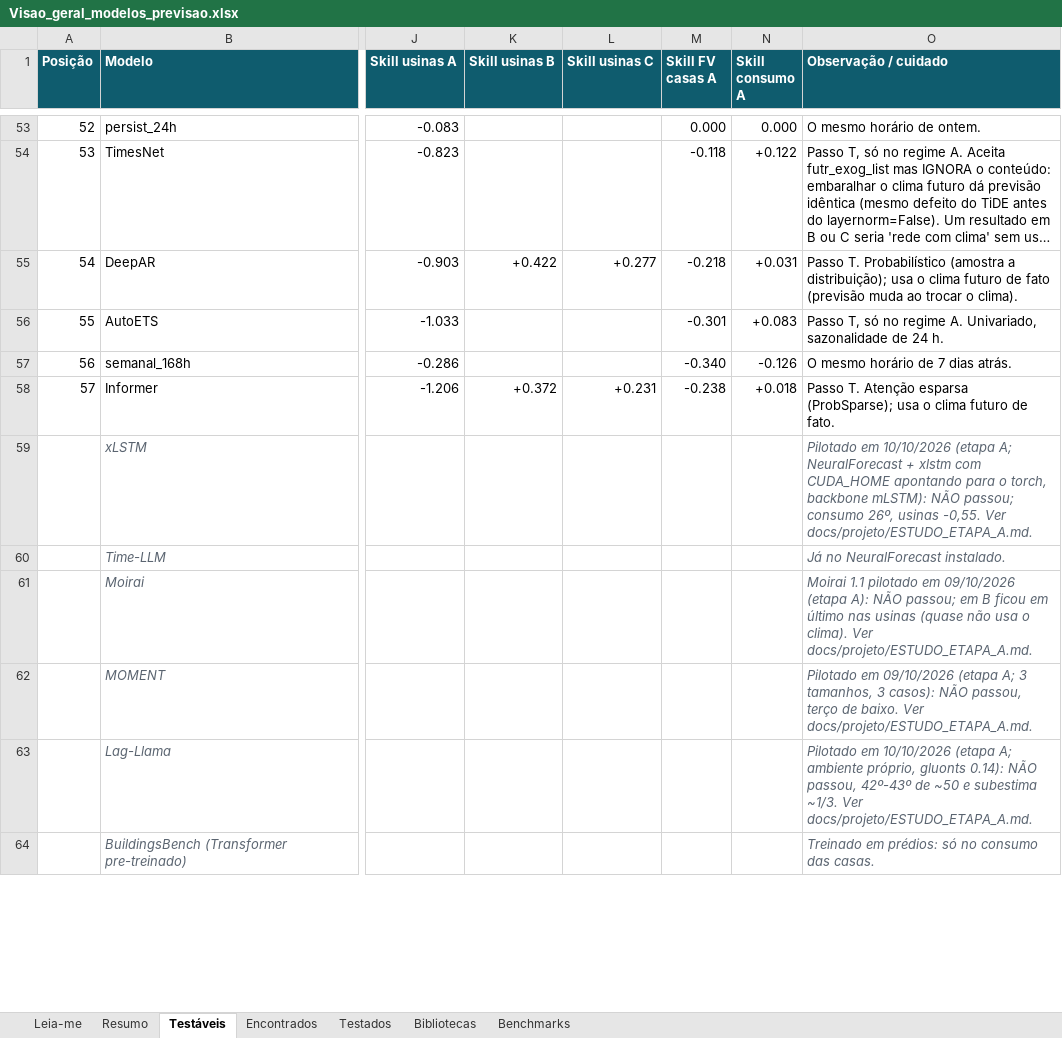
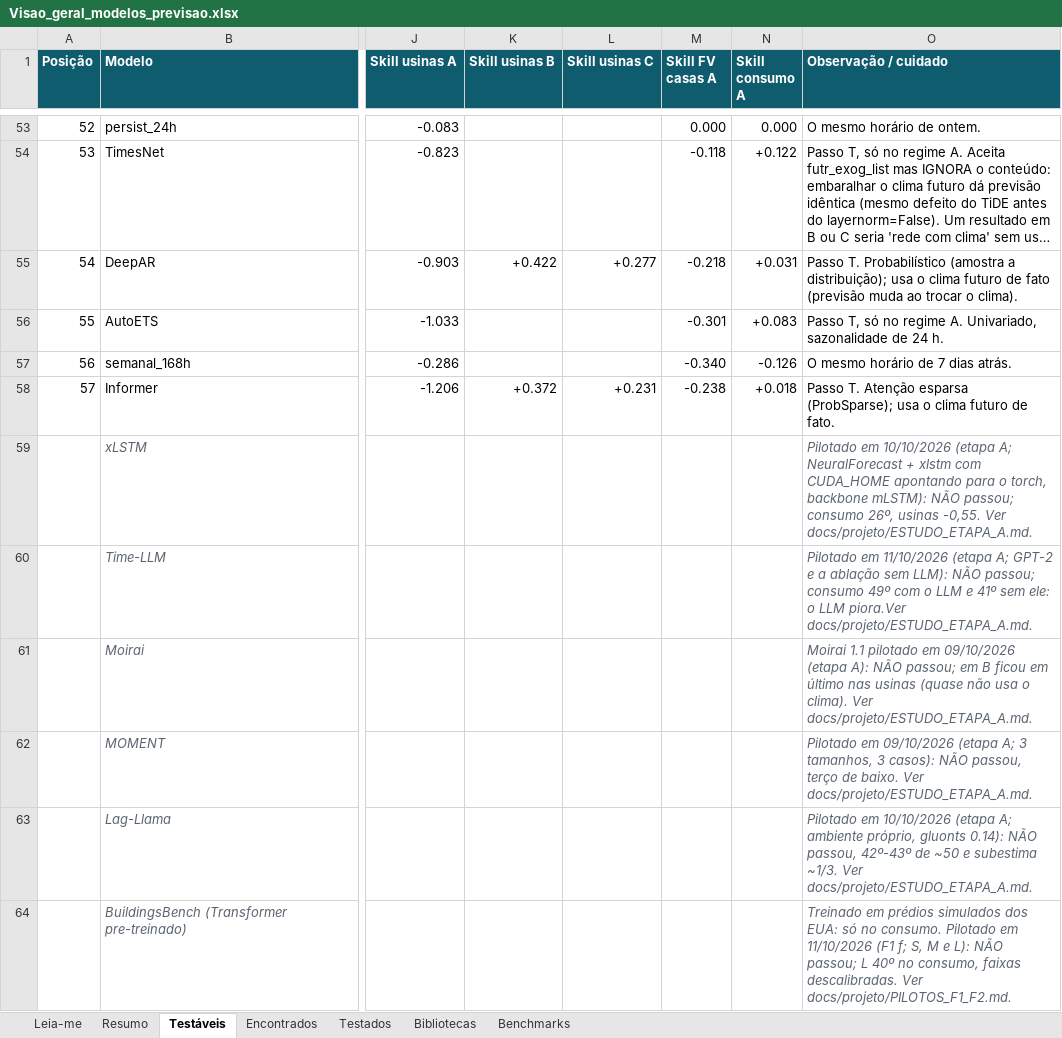
Before and after one commit to JoaoCarlos134/prosumer, an Excel workbook: docs/literatura/Visao_geral_modelos_previsao.xlsx, sheet Testáveis, drawn as a sheet; only a part is shown, gaps mark what is left out; long unchanged cells end in …; values as stored, in another font and other column widths than the file's, no borders; table styles not drawn; the diff covers the shown part only; the diff names each change by its address in the sheet, - before the commit and + after, or states it on an @@ line.

```diff
--- a/docs/literatura/Visao_geral_modelos_previsao.xlsx (sheet Testáveis)
+++ b/docs/literatura/Visao_geral_modelos_previsao.xlsx (sheet Testáveis)
-O60 (Observação / cuidado): Já no NeuralForecast instalado.
+O60 (Observação / cuidado): Pilotado em 11/10/2026 (etapa A; GPT-2 e a ablação sem LLM): NÃO passou; consumo 49º com o LLM e 41º sem ele: o LLM piora.Ver docs/projeto/ESTUDO_ETAPA_A.md.
-O64 (Observação / cuidado): Treinado em prédios: só no consumo das casas.
+O64 (Observação / cuidado): Treinado em prédios simulados dos EUA: só no consumo. Pilotado em 11/10/2026 (F1 f; S, M e L): NÃO passou; L 40º no consumo, faixas descalibradas. Ver docs/projeto/PILOTOS_F1_F2.md.
```
Also changed, not shown: 2 edited cells elsewhere in this sheet, docs/literatura/Comparacao_modelos_regimes_A_B.xlsx, 2 other files.
